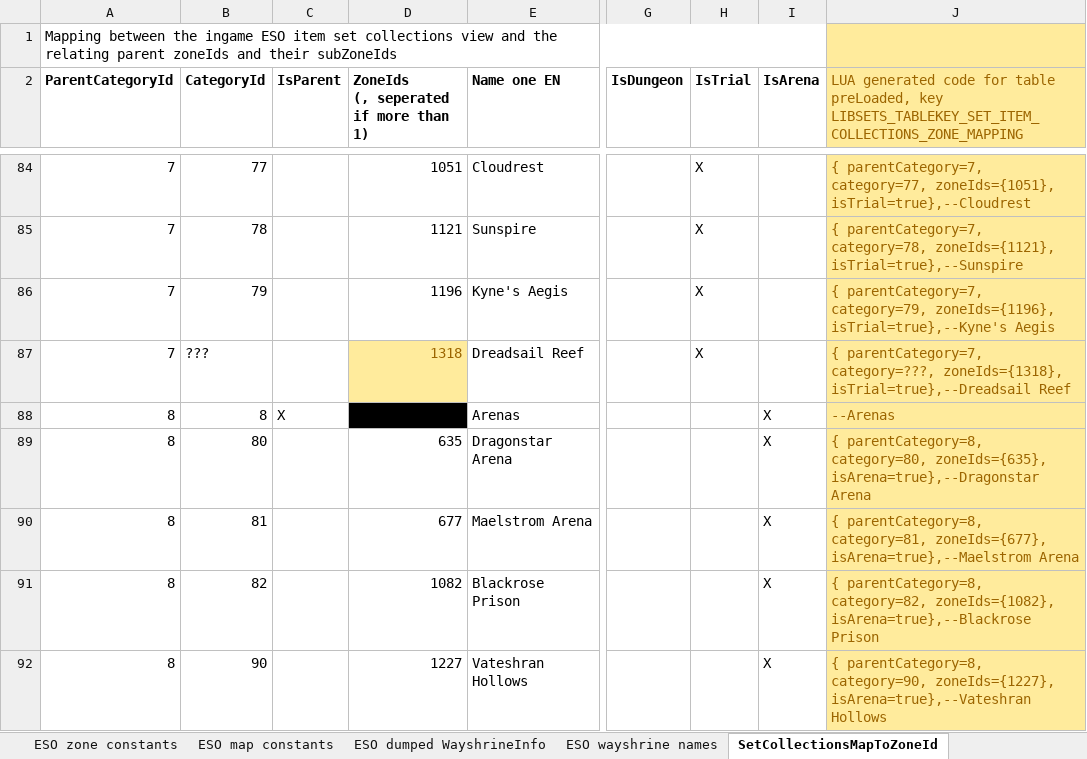
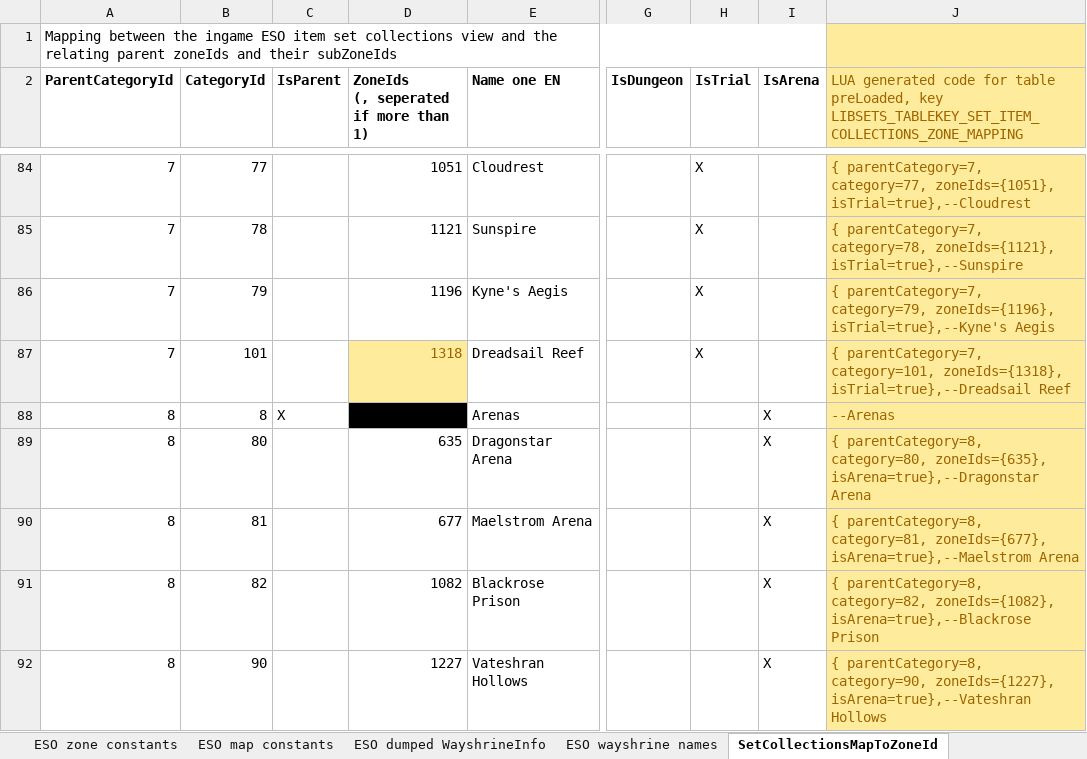
Before and after one commit to Baertram/LibSets, an Excel workbook: LibSets/LibSets_SetData.xlsx, sheet SetCollectionsMapToZoneId, drawn as a sheet; only a part is shown, gaps mark what is left out; values as stored, in another font and other column widths than the file's, no borders; the diff names each change by its address in the sheet, - before the commit and + after, or states it on an @@ line.

Commit message:
-Updated data in excel -Updated set collections Open: new set's info in excel and export lua data to LibSets_SetData.lua

```diff
--- a/LibSets/LibSets_SetData.xlsx (sheet SetCollectionsMapToZoneId)
+++ b/LibSets/LibSets_SetData.xlsx (sheet SetCollectionsMapToZoneId)
-B87 (CategoryId): ???
+B87 (CategoryId): 101
-J87: { parentCategory=7, category=???, zoneIds={1318}, isTrial=true},--Dreadsail…
+J87: { parentCategory=7, category=101, zoneIds={1318}, isTrial=true},--Dreadsail…
```
Also changed, not shown: sheet Set comments, sheet Sets data, sheet ESO map constants, sheet ESO wayshrine names, sheet ESO Dungeon constants, sheet ESO dumped ZoneData, 2 more sheets, 1 other file.
